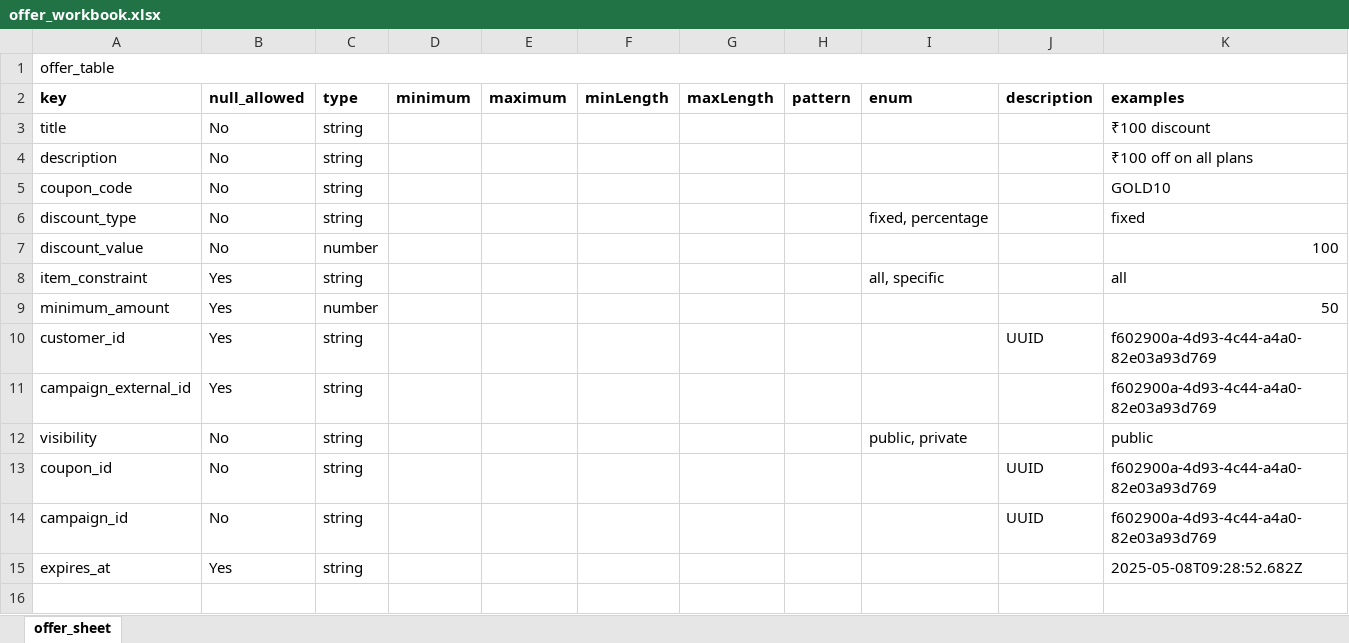
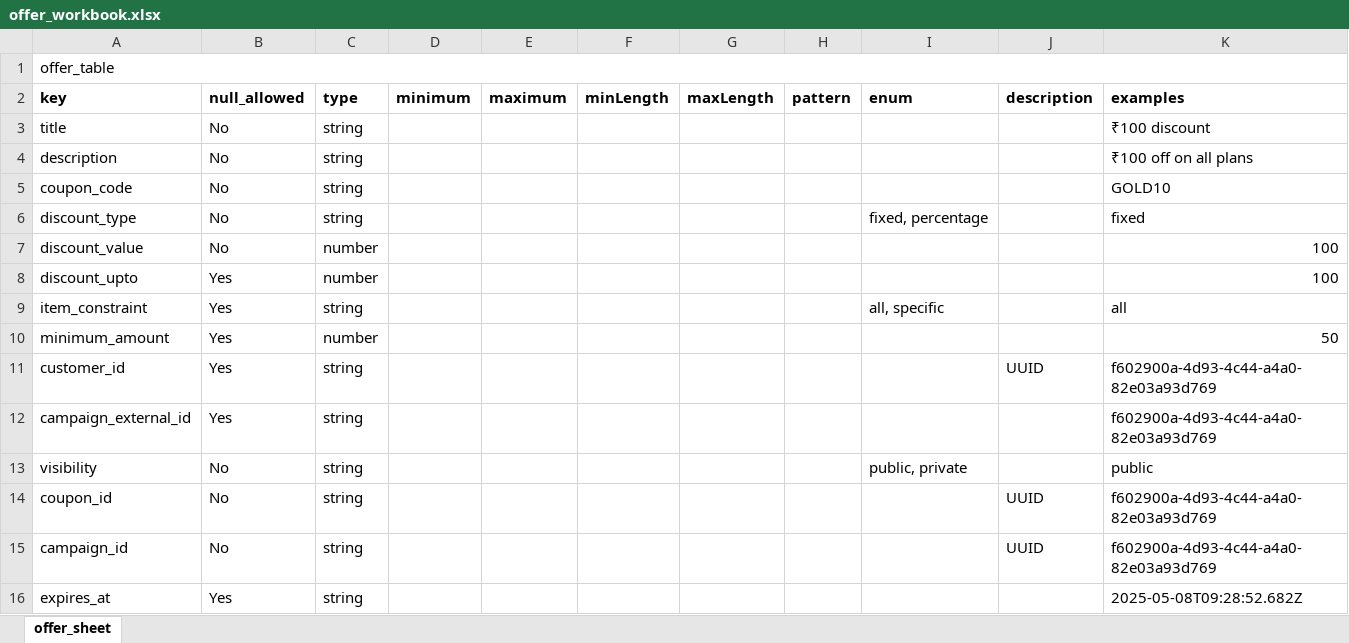
Before and after one commit to org-quicko/qpon, an Excel workbook: lib/core/org-quicko-qpon-sheet-core/resources/excel/offer_workbook/offer_workbook.xlsx, sheet offer_sheet, drawn as a sheet; values as stored, in another font and other column widths than the file's, no borders; charts and pictures not drawn; the diff names each change by its address in the sheet, - before the commit and + after, or states it on an @@ line.

Commit message:
updated: offer workbook in sheet core

```diff
--- a/lib/core/org-quicko-qpon-sheet-core/resources/excel/offer_workbook/offer_workbook.xlsx (sheet offer_sheet)
+++ b/lib/core/org-quicko-qpon-sheet-core/resources/excel/offer_workbook/offer_workbook.xlsx (sheet offer_sheet)
+row 8: discount_upto | Yes | number |  |  |  |  |  |  |  | 100
```
Also changed, not shown: 2 other files.
